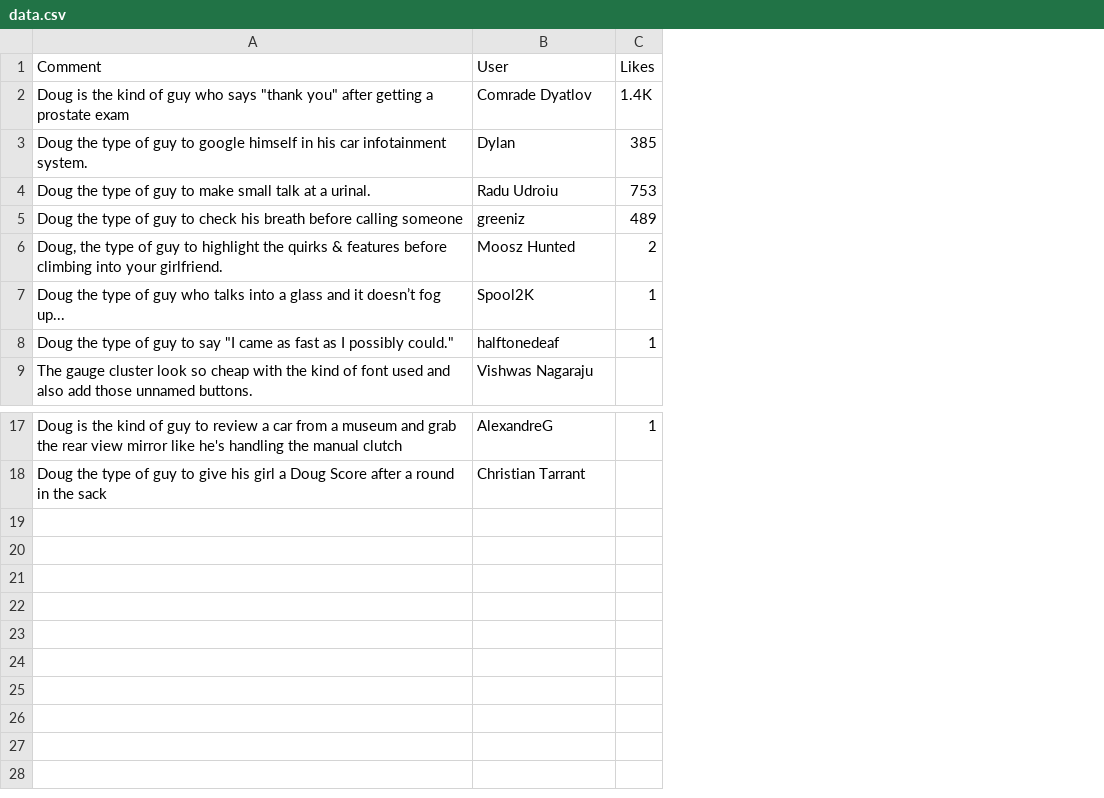
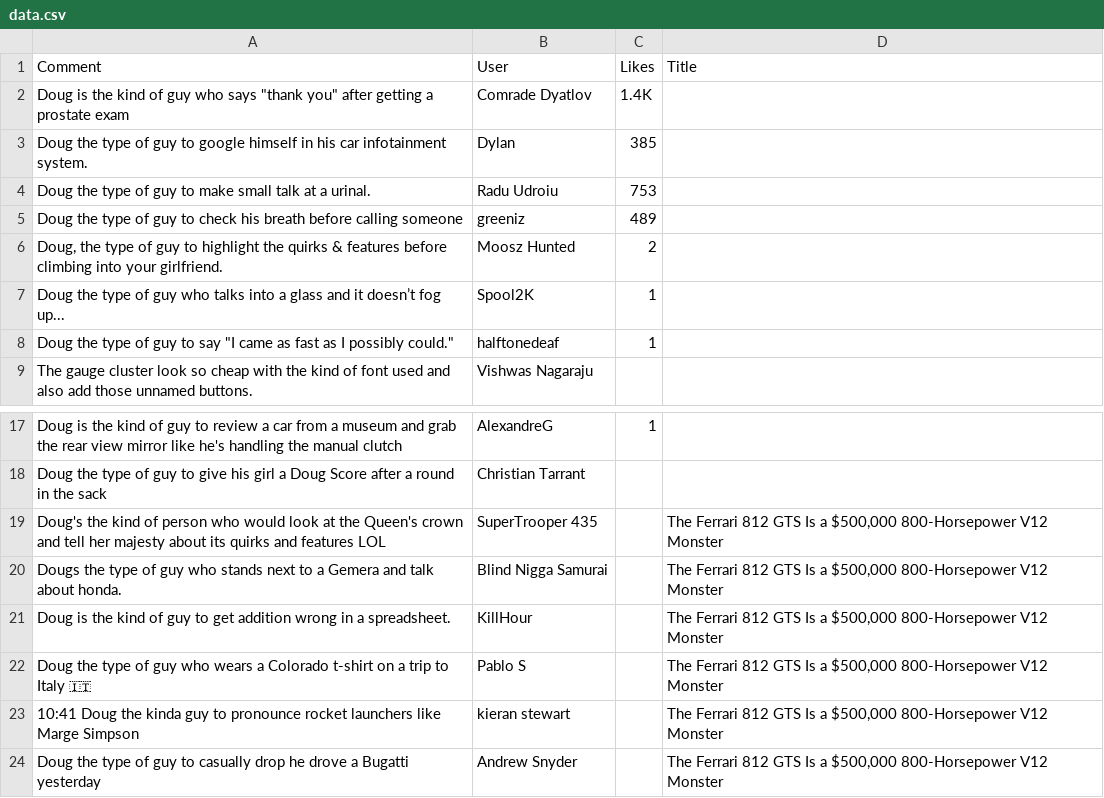
Before and after one commit to Michael73MGD/DITTOG, a CSV file: data.csv, drawn as a sheet; only a part is shown, gaps mark what is left out; the diff names each change by its address in the sheet, - before the commit and + after, or states it on an @@ line.

```diff
--- a/data.csv
+++ b/data.csv
+column D (Title), empty
+row 19: Doug's the kind of person who would look at the Queen's crown and tell her majesty about its quirks and features LOL | SuperTrooper 435 |  | The Ferrari 812 GTS Is a $500,000 800-Horsepower V12 Monster
+row 20: Dougs the type of guy who stands next to a Gemera and talk about honda. | Blind Nigga Samurai |  | The Ferrari 812 GTS Is a $500,000 800-Horsepower V12 Monster
+row 21: Doug is the kind of guy to get addition wrong in a spreadsheet. | KillHour |  | The Ferrari 812 GTS Is a $500,000 800-Horsepower V12 Monster
+row 22: Doug the type of guy who wears a Colorado t-shirt on a trip to Italy 🇮🇹 | Pablo S |  | The Ferrari 812 GTS Is a $500,000 800-Horsepower V12 Monster
+row 23: 10:41 Doug the kinda guy to pronounce rocket launchers like Marge Simpson | kieran stewart |  | The Ferrari 812 GTS Is a $500,000 800-Horsepower V12 Monster
+row 24: Doug the type of guy to casually drop he drove a Bugatti yesterday | Andrew Snyder |  | The Ferrari 812 GTS Is a $500,000 800-Horsepower V12 Monster
```
Also changed, not shown: 12 other files.
